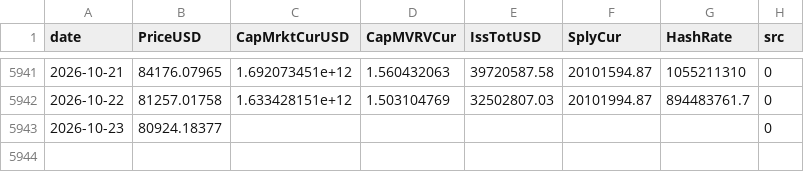
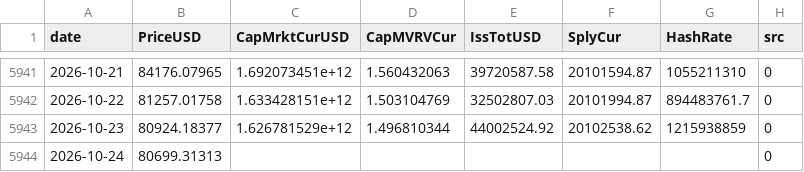
Before and after one commit to North7/tidemark, a CSV file: data/raw/coinmetrics.csv, drawn as a sheet; only a part is shown, gaps mark what is left out.

```diff
--- a/data/raw/coinmetrics.csv
+++ b/data/raw/coinmetrics.csv
@@ -5942,2 +5942,3 @@ date,PriceUSD,CapMrktCurUSD,CapMVRVCur,IssTotUSD,SplyCur,HashRate,src
 2026-10-22,81257.01758,1.633428151e+12,1.503104769,32502807.03,20101994.87,894483761.7,0
-2026-10-23,80924.18377,,,,,,0
+2026-10-23,80924.18377,1.626781529e+12,1.496810344,44002524.92,20102538.62,1215938859,0
+2026-10-24,80699.31313,,,,,,0
```
Also changed, not shown: data/indicators.csv, data/raw/ohlc.csv, 15 other files.
